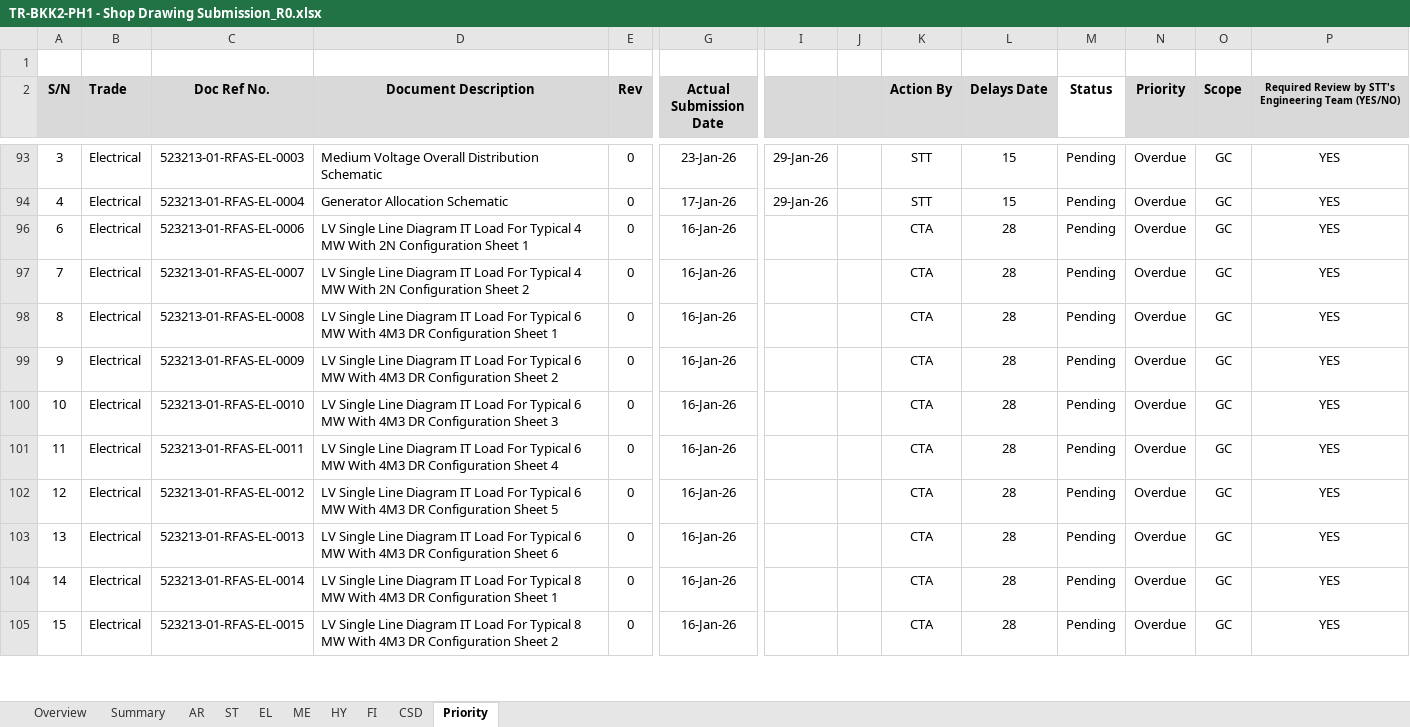
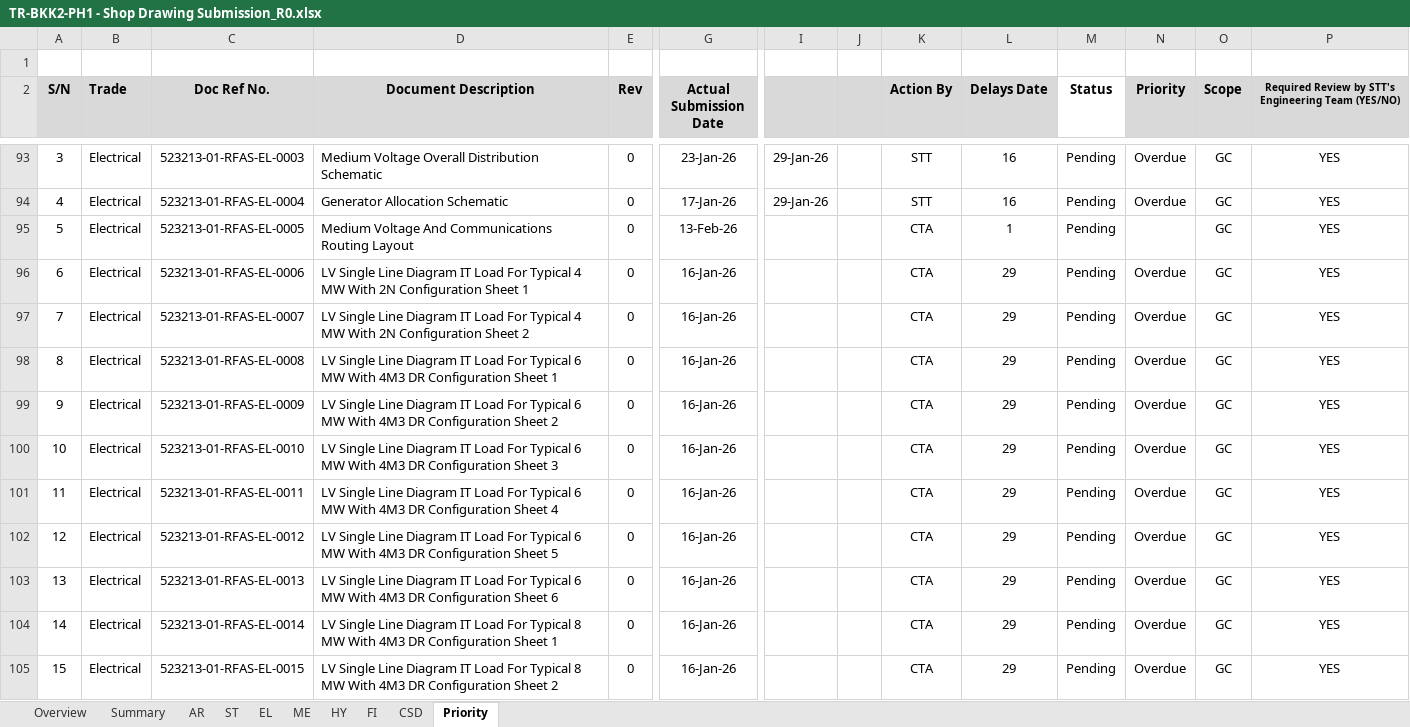
Before and after one commit to awra0007/BimTrack, an Excel workbook: TR-BKK2-PH1 - Shop Drawing Submission_R0.xlsx, sheet Priority, drawn as a sheet; only a part is shown, gaps mark what is left out; values as stored, in another font and other column widths than the file's, no borders; conditional formats not drawn; rows hold the shown columns only; the diff covers the shown part only; the diff names each change by its address in the sheet, - before the commit and + after, or states it on an @@ line.

```diff
--- a/TR-BKK2-PH1 - Shop Drawing Submission_R0.xlsx (sheet Priority)
+++ b/TR-BKK2-PH1 - Shop Drawing Submission_R0.xlsx (sheet Priority)
-L93:L94 (Delays Date): 15
+L93:L94 (Delays Date): 16
+row 95: 5 | Electrical | 523213-01-RFAS-EL-0005 | Medium Voltage And Communications Routing Layout | 0 | 13-Feb-26 |  |  | CTA | 1 | Pending |  | GC | YES
-L96:L105 (Delays Date): 28
+L96:L105 (Delays Date): 29
```
Also changed, not shown: 10 added rows, 13 hidden or unhidden rows and 162 edited cells elsewhere in this sheet, sheet Overview, sheet CSD, sheet AR, sheet ME, sheet FI, sheet EL, 1 more sheet, formulas that keep their value, hidden cells, charts or pictures.
